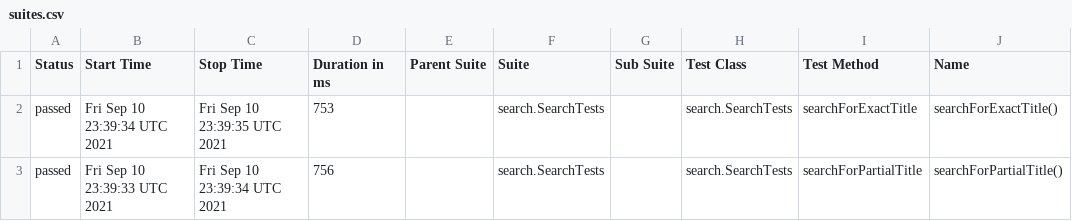
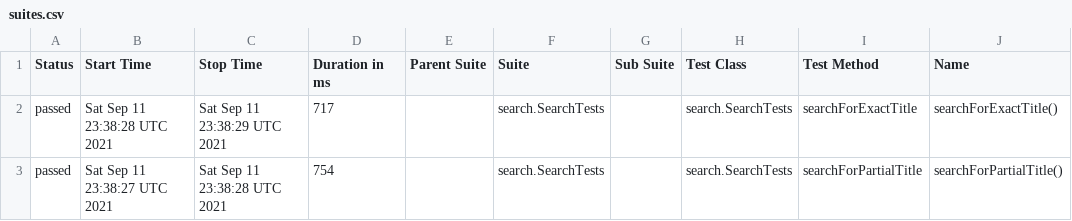
Before and after one commit to reinaldorossetti/playwright-java, a CSV file: firefox/data/suites.csv, drawn as a sheet; only a part is shown; the diff names each change by its address in the sheet, - before the commit and + after, or states it on an @@ line.

```diff
--- a/firefox/data/suites.csv
+++ b/firefox/data/suites.csv
-B2 (Start Time): Fri Sep 10 23:39:34 UTC 2021
+B2 (Start Time): Sat Sep 11 23:38:28 UTC 2021
-C2 (Stop Time): Fri Sep 10 23:39:35 UTC 2021
+C2 (Stop Time): Sat Sep 11 23:38:29 UTC 2021
-D2 (Duration in ms): 753
+D2 (Duration in ms): 717
-B3 (Start Time): Fri Sep 10 23:39:33 UTC 2021
+B3 (Start Time): Sat Sep 11 23:38:27 UTC 2021
-C3 (Stop Time): Fri Sep 10 23:39:34 UTC 2021
+C3 (Stop Time): Sat Sep 11 23:38:28 UTC 2021
-D3 (Duration in ms): 756
+D3 (Duration in ms): 754
```
Also changed, not shown: 17 other files.
